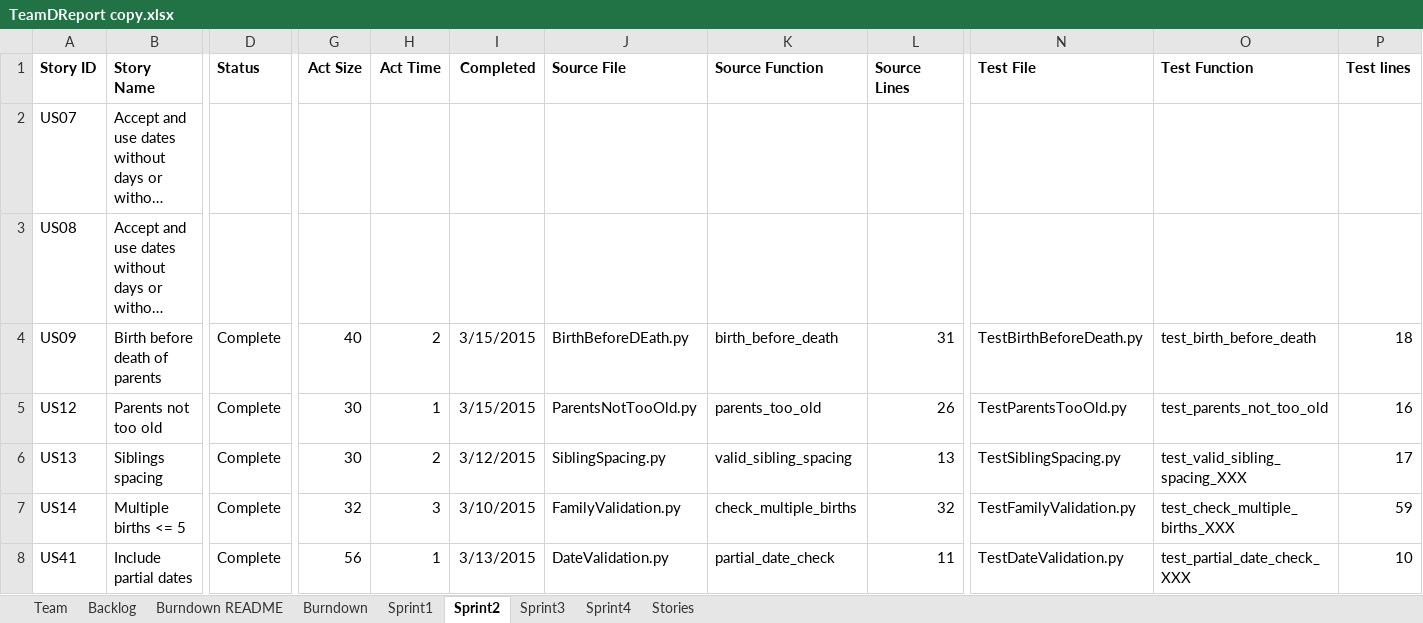
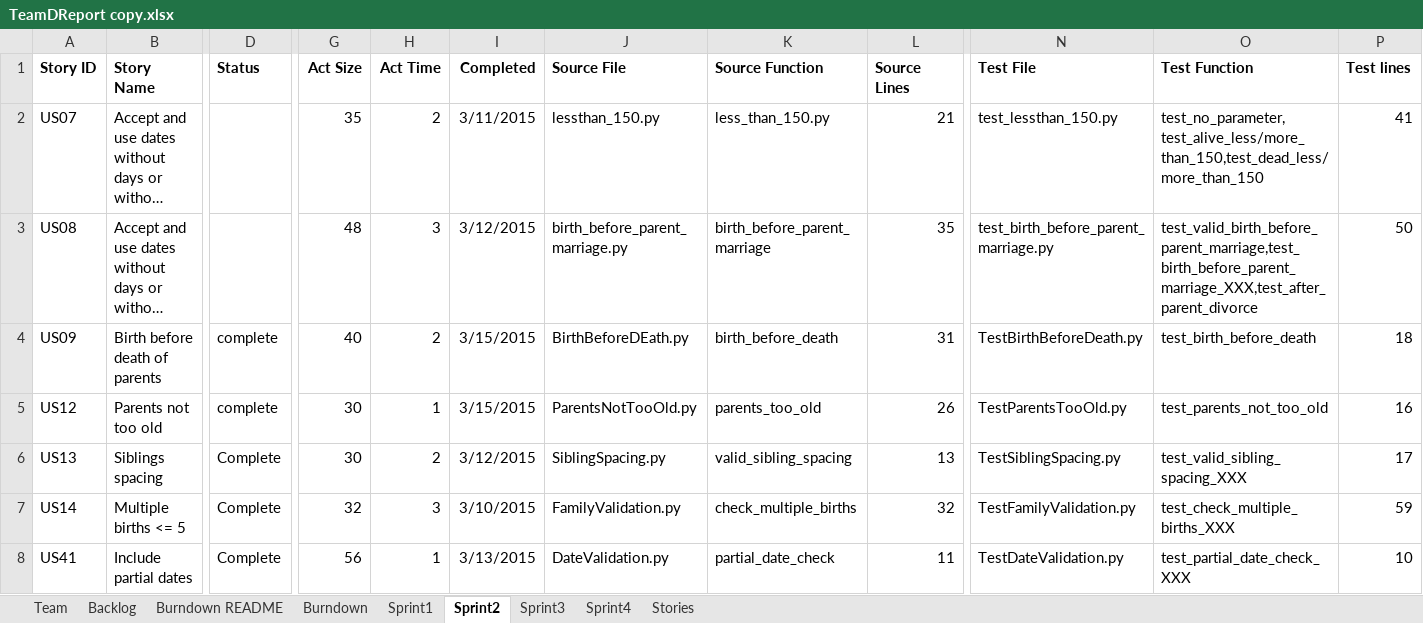
Before and after one commit to EricLin24/SSW555-DriverlessCar, an Excel workbook: TeamDReport copy.xlsx, sheet Sprint2, drawn as a sheet; only a part is shown, gaps mark what is left out; long unchanged cells end in …; values as stored, in another font and other column widths than the file's, no borders; the diff names each change by its address in the sheet, - before the commit and + after, or states it on an @@ line.

Commit message:
report updated

```diff
--- a/TeamDReport copy.xlsx (sheet Sprint2)
+++ b/TeamDReport copy.xlsx (sheet Sprint2)
-G2 (Act Size): (empty)
+G2 (Act Size): 35
-H2 (Act Time): (empty)
+H2 (Act Time): 2
-I2 (Completed): (empty)
+I2 (Completed): 3/11/2015
-J2 (Source File): (empty)
+J2 (Source File): lessthan_150.py
-K2 (Source Function): (empty)
+K2 (Source Function): less_than_150.py
-L2 (Source Lines): (empty)
+L2 (Source Lines): 21
-N2 (Test File): (empty)
+N2 (Test File): test_lessthan_150.py
-O2 (Test Function): (empty)
+O2 (Test Function): test_no_parameter, test_alive_less/more_than_150,test_dead_less/more_than_150
-P2 (Test lines): (empty)
+P2 (Test lines): 41
-G3 (Act Size): (empty)
+G3 (Act Size): 48
-H3 (Act Time): (empty)
+H3 (Act Time): 3
-I3 (Completed): (empty)
+I3 (Completed): 3/12/2015
-J3 (Source File): (empty)
+J3 (Source File): birth_before_parent_marriage.py
-K3 (Source Function): (empty)
+K3 (Source Function): birth_before_parent_marriage
-L3 (Source Lines): (empty)
+L3 (Source Lines): 35
-N3 (Test File): (empty)
+N3 (Test File): test_birth_before_parent_marriage.py
-O3 (Test Function): (empty)
+O3 (Test Function): test_valid_birth_before_parent_marriage,test_birth_before_parent_marriage_XXX,test_after_parent_divorce
-P3 (Test lines): (empty)
+P3 (Test lines): 50
-D4:D5 (Status): Complete
+D4:D5 (Status): complete
```
Also changed, not shown: sheet Backlog.
